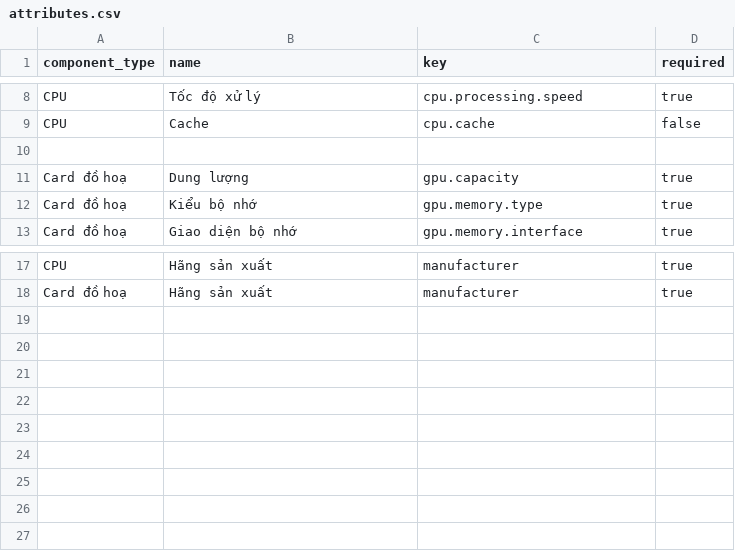
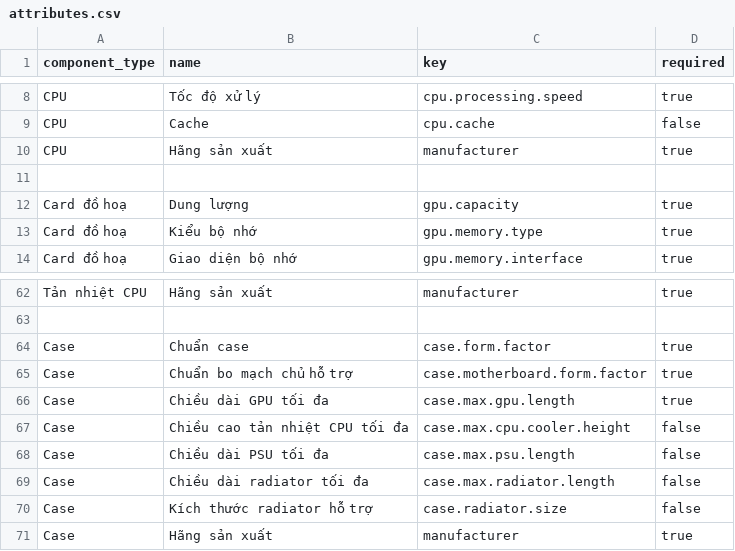
Before and after one commit to NokoriPiiii/re-forge-pc, a CSV file: src/main/resources/db/attributes.csv, drawn as a sheet; only a part is shown, gaps mark what is left out; addresses are those after the commit; the diff covers the shown part only; the diff names each change by its address in the sheet, - before the commit and + after, or states it on an @@ line.

```diff
--- a/src/main/resources/db/attributes.csv
+++ b/src/main/resources/db/attributes.csv
+row 10: CPU | Hãng sản xuất | manufacturer | true
-A62 (component_type): CPU
+A62 (component_type): Tản nhiệt CPU
+row 63: (empty)
+row 64: Case | Chuẩn case | case.form.factor | true
+row 65: Case | Chuẩn bo mạch chủ hỗ trợ | case.motherboard.form.factor | true
+row 66: Case | Chiều dài GPU tối đa | case.max.gpu.length | true
+row 67: Case | Chiều cao tản nhiệt CPU tối đa | case.max.cpu.cooler.height | false
+row 68: Case | Chiều dài PSU tối đa | case.max.psu.length | false
+row 69: Case | Chiều dài radiator tối đa | case.max.radiator.length | false
+row 70: Case | Kích thước radiator hỗ trợ | case.radiator.size | false
-A71 (component_type): Card đồ hoạ
+A71 (component_type): Case
```
Also changed, not shown: 44 added rows elsewhere in this file, src/main/resources/db/product_attribute_values.csv, 5 other files.
